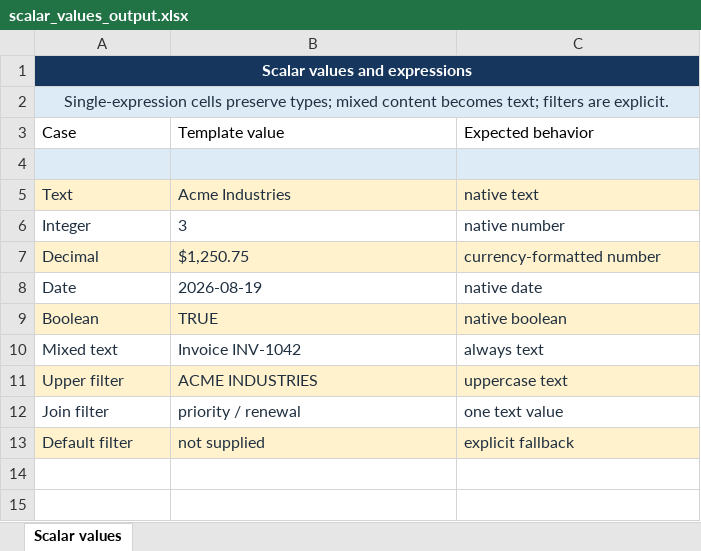
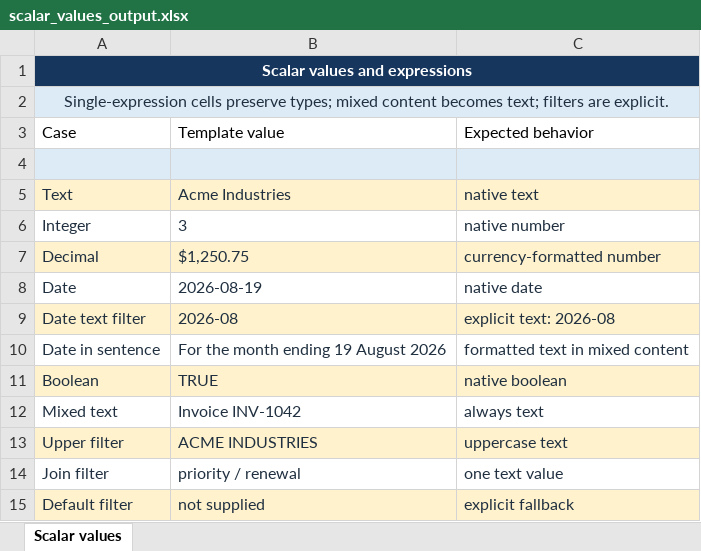
Before and after one commit to Kelv1nG/excel-template-writer, an Excel workbook: samples/scalar_values_output.xlsx, sheet Scalar values, drawn as a sheet; values as stored, in another font and other column widths than the file's, no borders; the diff names each change by its address in the sheet, - before the commit and + after, or states it on an @@ line.

```diff
--- a/samples/scalar_values_output.xlsx (sheet Scalar values)
+++ b/samples/scalar_values_output.xlsx (sheet Scalar values)
+row 9: Date text filter | 2026-08 | explicit text: 2026-08
+row 10: Date in sentence | For the month ending 19 August 2026 | formatted text in mixed content
```
Also changed, not shown: samples/scalar_values_template.xlsx, 2 other files.
